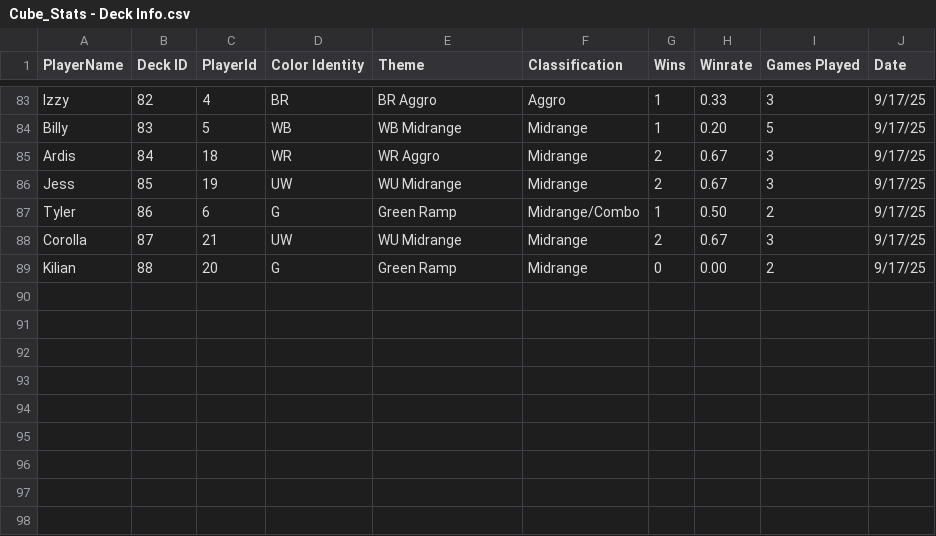
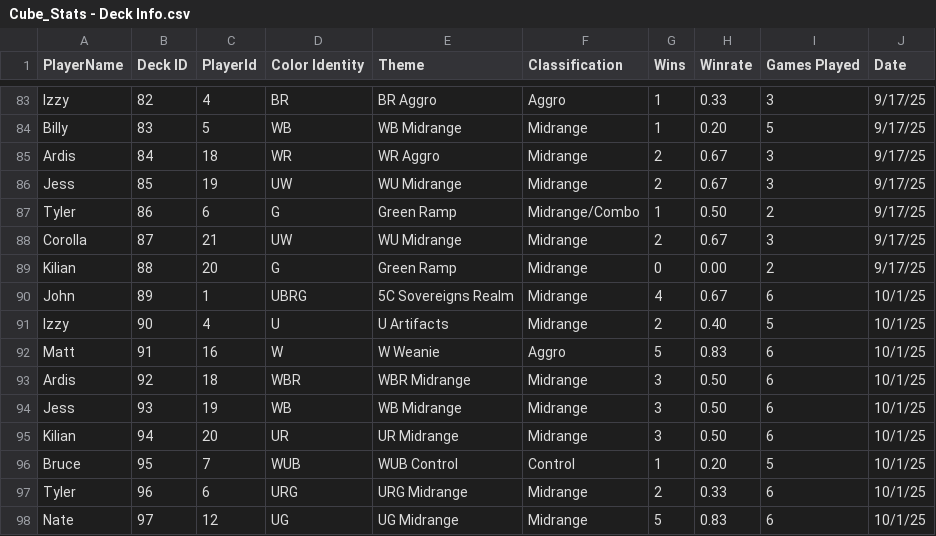
Before and after one commit to johngaebler/ShinyCube, a CSV file: Cube_Stats - Deck Info.csv, drawn as a sheet; only a part is shown, gaps mark what is left out; the diff names each change by its address in the sheet, - before the commit and + after, or states it on an @@ line.

```diff
--- a/Cube_Stats - Deck Info.csv
+++ b/Cube_Stats - Deck Info.csv
+row 90: John | 89 | 1 | UBRG | 5C Sovereigns Realm | Midrange | 4 | 0.67 | 6 | 10/1/25
+row 91: Izzy | 90 | 4 | U | U Artifacts | Midrange | 2 | 0.40 | 5 | 10/1/25
+row 92: Matt | 91 | 16 | W | W Weanie | Aggro | 5 | 0.83 | 6 | 10/1/25
+row 93: Ardis | 92 | 18 | WBR | WBR Midrange | Midrange | 3 | 0.50 | 6 | 10/1/25
+row 94: Jess | 93 | 19 | WB | WB Midrange | Midrange | 3 | 0.50 | 6 | 10/1/25
+row 95: Kilian | 94 | 20 | UR | UR Midrange | Midrange | 3 | 0.50 | 6 | 10/1/25
+row 96: Bruce | 95 | 7 | WUB | WUB Control | Control | 1 | 0.20 | 5 | 10/1/25
+row 97: Tyler | 96 | 6 | URG | URG Midrange | Midrange | 2 | 0.33 | 6 | 10/1/25
+row 98: Nate | 97 | 12 | UG | UG Midrange | Midrange | 5 | 0.83 | 6 | 10/1/25
```
Also changed, not shown: Cube_Stats - All Decklists.csv, Cube_Stats - game_log.csv, 10 other files.
